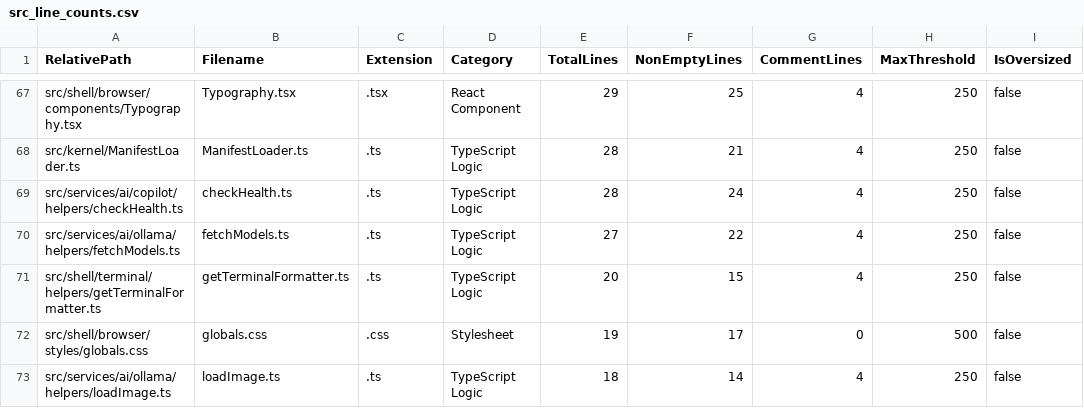
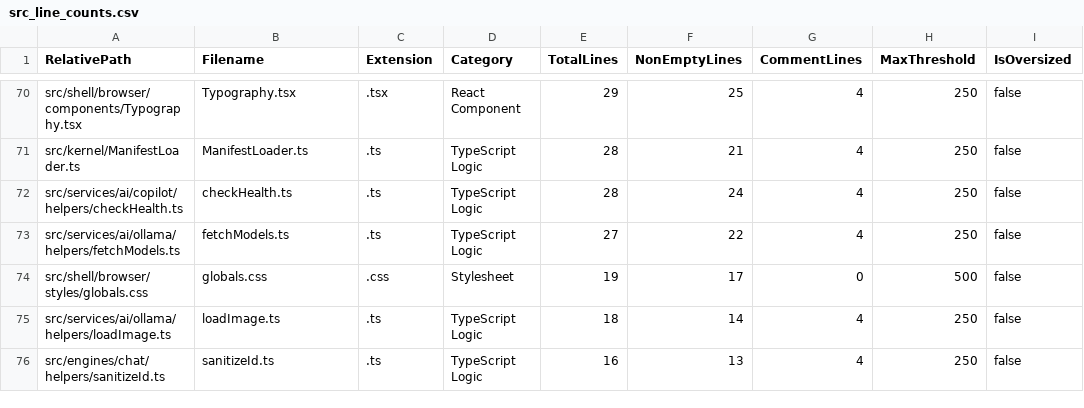
Before and after one commit to mattdaruma/JSAIOS, a CSV file: reports/src_line_counts.csv, drawn as a sheet; only a part is shown, gaps mark what is left out; the shorter side is filled out with more unchanged rows; the diff covers the shown part only.

Commit message:
make-terminal-shell-generic-data-driven-and-add-pluggable-environment-formatters

```diff
--- a/reports/src_line_counts.csv
+++ b/reports/src_line_counts.csv
@@ -70,3 +73,2 @@ RelativePath,Filename,Extension,Category,TotalLines,NonEmptyLines,CommentLines,M
 "src/services/ai/ollama/helpers/fetchModels.ts","fetchModels.ts",".ts","TypeScript Logic",27,22,4,250,false
-"src/shell/terminal/helpers/getTerminalFormatter.ts","getTerminalFormatter.ts",".ts","TypeScript Logic",20,15,4,250,false
 "src/shell/browser/styles/globals.css","globals.css",".css","Stylesheet",19,17,0,500,false
```
Also changed, not shown: 9 added rows, 6 removed rows and 20 edited cells elsewhere in this file, 26 other files.
